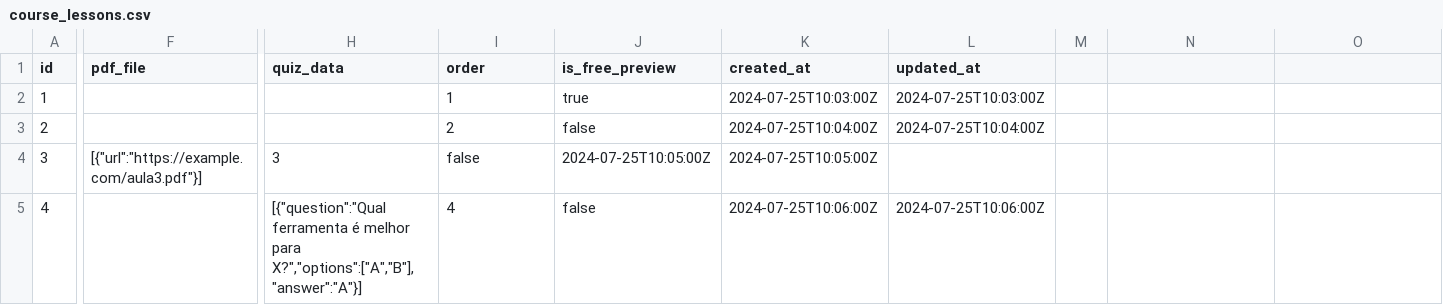
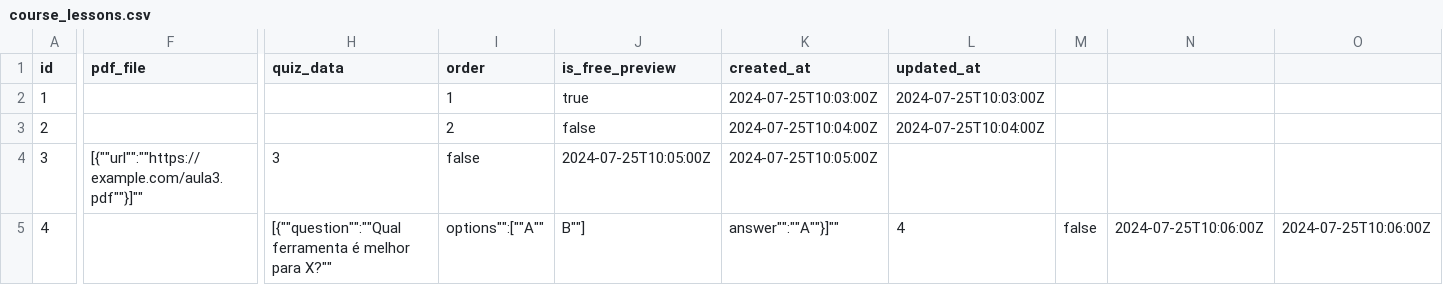
Before and after one commit to wolfxweb/celx-lead-nexus, a CSV file: tabelas/course_lessons.csv, drawn as a sheet; only a part is shown, gaps mark what is left out; the diff names each change by its address in the sheet, - before the commit and + after, or states it on an @@ line.

```diff
--- a/tabelas/course_lessons.csv
+++ b/tabelas/course_lessons.csv
-F4 (pdf_file): [{"url":"https://example.com/aula3.pdf"}]
+F4 (pdf_file): [{""url"":""https://example.com/aula3.pdf""}]""
-H5 (quiz_data): [{"question":"Qual ferramenta é melhor para X?","options":["A","B"],"answer":"A"}]
+H5 (quiz_data): [{""question"":""Qual ferramenta é melhor para X?""
-I5 (order): 4
+I5 (order): options"":[""A""
-J5 (is_free_preview): false
+J5 (is_free_preview): B""]
-K5 (created_at): 2024-07-25T10:06:00Z
+K5 (created_at): answer"":""A""}]""
-L5 (updated_at): 2024-07-25T10:06:00Z
+L5 (updated_at): 4
-M5: (empty)
+M5: false
-N5: (empty)
+N5: 2024-07-25T10:06:00Z
-O5: (empty)
+O5: 2024-07-25T10:06:00Z
```
Also changed, not shown: 7 other files.
